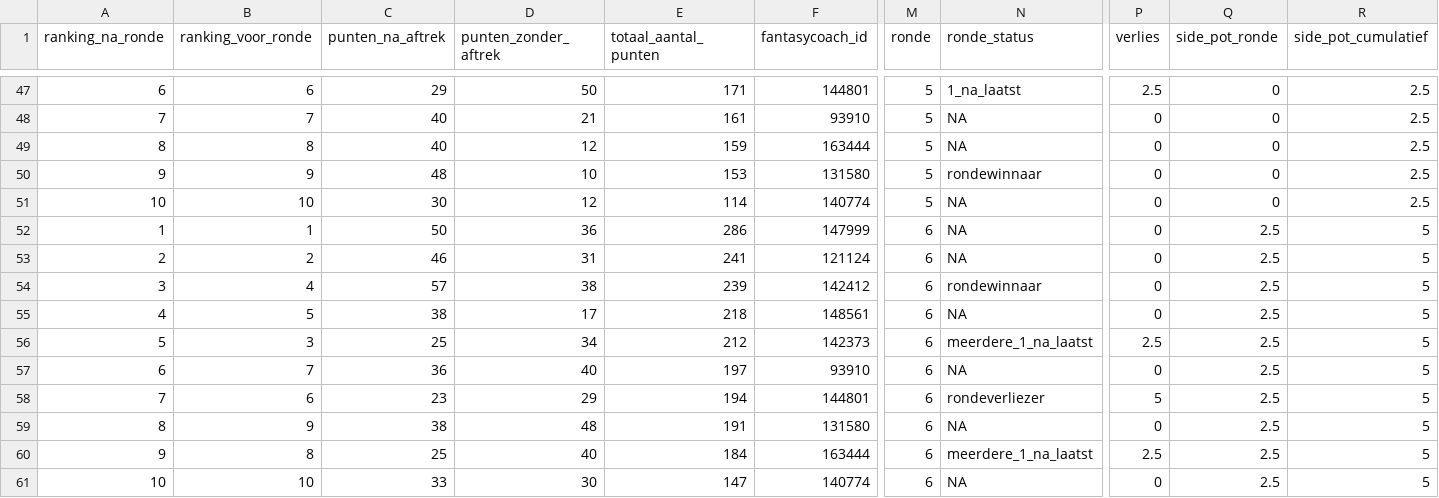
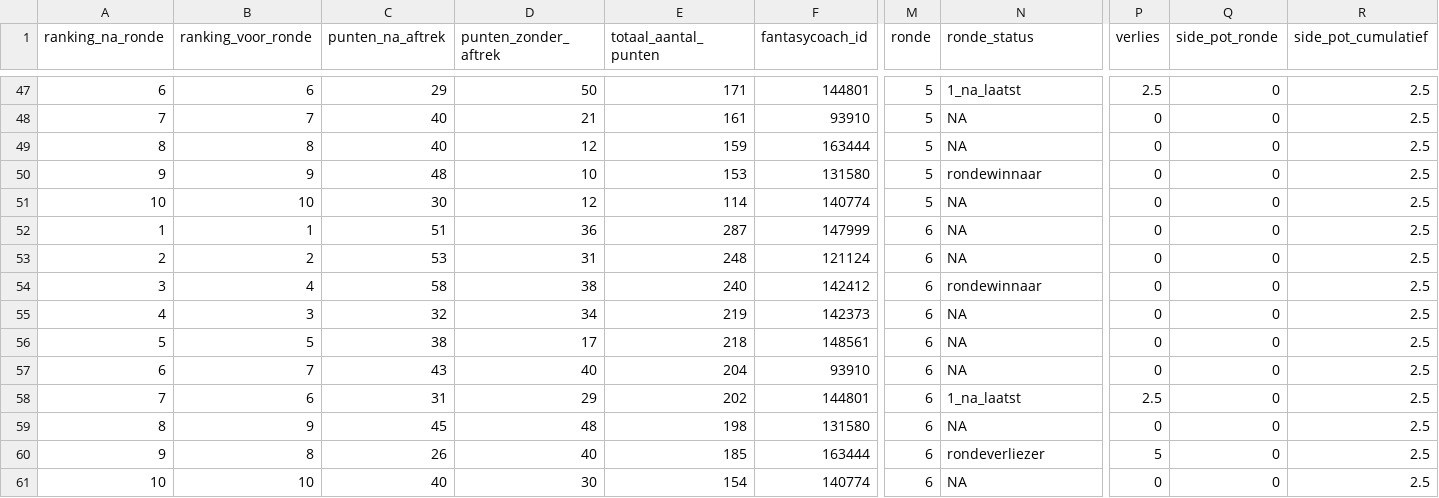
Before and after one commit to rubensan19/cvhj-scraper, a CSV file: data/alle_rondes.csv, drawn as a sheet; only a part is shown, gaps mark what is left out; removed rows and columns are numbered as before the commit, all else as after; rows hold the shown columns only; the diff names each change by its address in the sheet, - before the commit and + after, or states it on an @@ line.

```diff
--- a/data/alle_rondes.csv
+++ b/data/alle_rondes.csv
-C52 (punten_na_aftrek): 50
+C52 (punten_na_aftrek): 51
-E52 (totaal_aantal_punten): 286
+E52 (totaal_aantal_punten): 287
-Q52:Q54 (side_pot_ronde): 2.5
+Q52:Q54 (side_pot_ronde): 0
-R52:R54 (side_pot_cumulatief): 5
+R52:R54 (side_pot_cumulatief): 2.5
-C53 (punten_na_aftrek): 46
+C53 (punten_na_aftrek): 53
-E53 (totaal_aantal_punten): 241
+E53 (totaal_aantal_punten): 248
-C54 (punten_na_aftrek): 57
+C54 (punten_na_aftrek): 58
-E54 (totaal_aantal_punten): 239
+E54 (totaal_aantal_punten): 240
+row 55: 4 | 3 | 32 | 34 | 219 | 142373 | 6 | NA | 0 | 0 | 2.5
-A56 (ranking_na_ronde): 4
+A56 (ranking_na_ronde): 5
-Q56 (side_pot_ronde): 2.5
+Q56 (side_pot_ronde): 0
-R56 (side_pot_cumulatief): 5
+R56 (side_pot_cumulatief): 2.5
-row 56: 5 | 3 | 25 | 34 | 212 | 142373 | 6 | meerdere_1_na_laatst | 2.5 | 2.5 | 5
-C57 (punten_na_aftrek): 36
+C57 (punten_na_aftrek): 43
-E57 (totaal_aantal_punten): 197
+E57 (totaal_aantal_punten): 204
-Q57:Q61 (side_pot_ronde): 2.5
+Q57:Q61 (side_pot_ronde): 0
-R57:R61 (side_pot_cumulatief): 5
+R57:R61 (side_pot_cumulatief): 2.5
-C58 (punten_na_aftrek): 23
+C58 (punten_na_aftrek): 31
-E58 (totaal_aantal_punten): 194
+E58 (totaal_aantal_punten): 202
-N58 (ronde_status): rondeverliezer
+N58 (ronde_status): 1_na_laatst
-P58 (verlies): 5
+P58 (verlies): 2.5
-C59 (punten_na_aftrek): 38
+C59 (punten_na_aftrek): 45
-E59 (totaal_aantal_punten): 191
+E59 (totaal_aantal_punten): 198
-C60 (punten_na_aftrek): 25
+C60 (punten_na_aftrek): 26
-E60 (totaal_aantal_punten): 184
+E60 (totaal_aantal_punten): 185
-N60 (ronde_status): meerdere_1_na_laatst
+N60 (ronde_status): rondeverliezer
-P60 (verlies): 2.5
+P60 (verlies): 5
-C61 (punten_na_aftrek): 33
+C61 (punten_na_aftrek): 40
-E61 (totaal_aantal_punten): 147
+E61 (totaal_aantal_punten): 154
```
